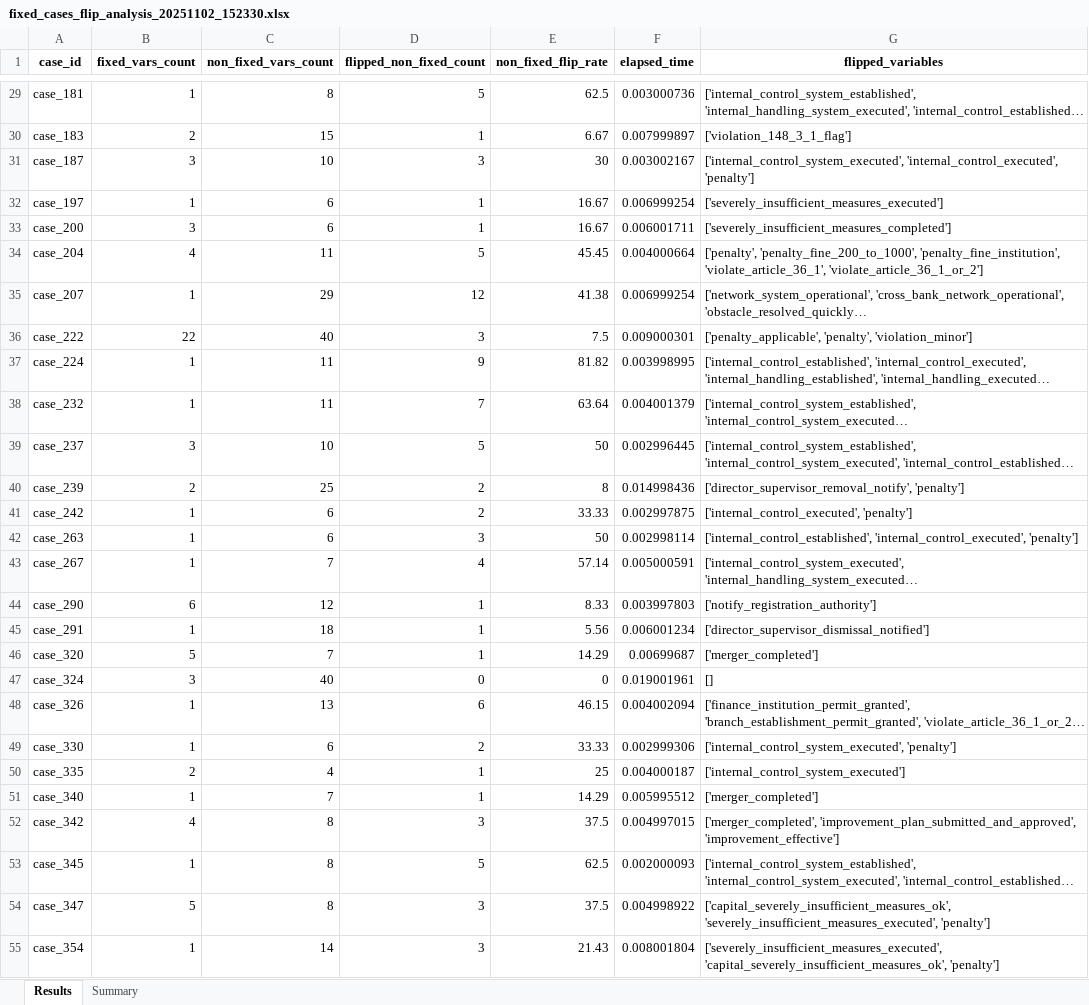
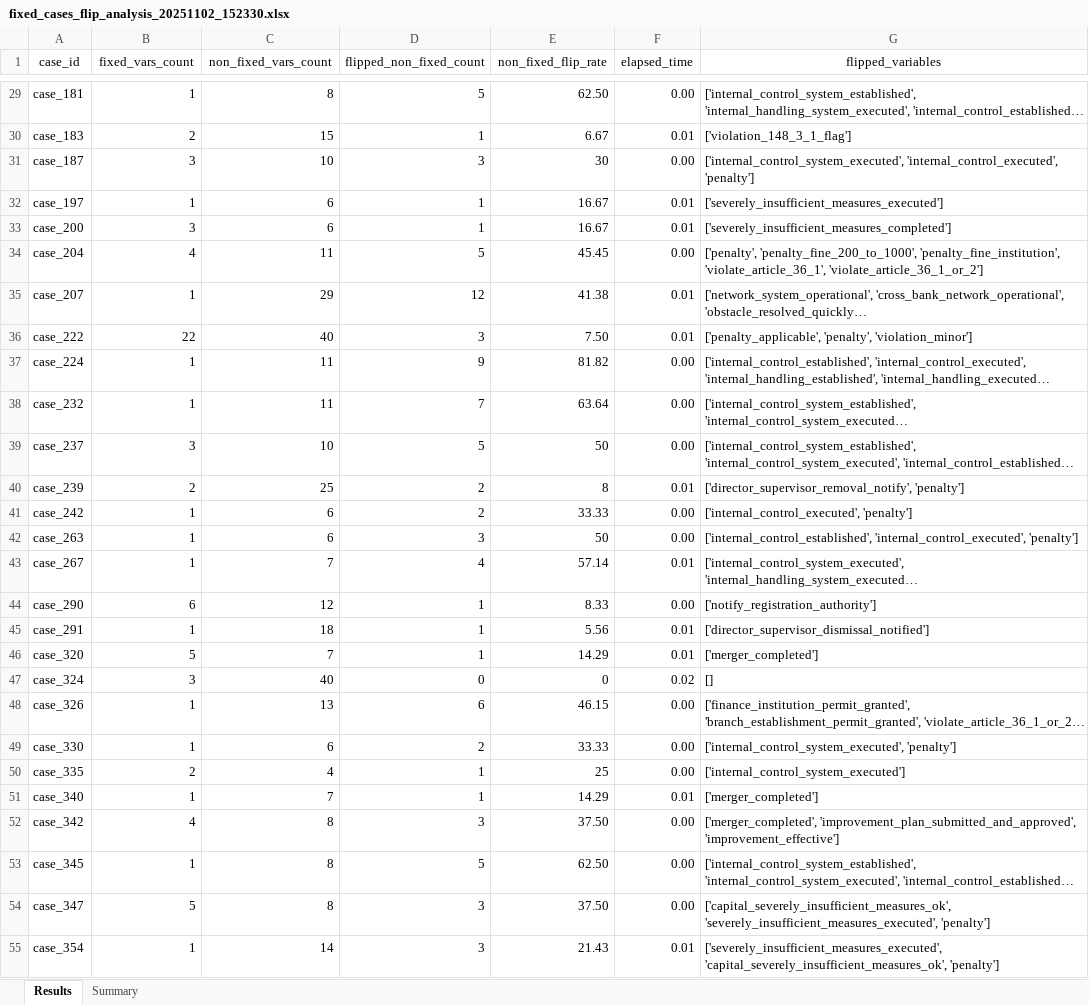
Before and after one commit to shiayongshen/Taiwan_Compliance_Agent, an Excel workbook: outputs_RQ3/fixed_cases_flip_analysis_20251102_152330.xlsx, sheet Results, drawn as a sheet; only a part is shown, gaps mark what is left out; long unchanged cells end in …; values as stored, in another font and other column widths than the file's, no borders; the diff covers the shown part only; the diff names each change by its address in the sheet, - before the commit and + after, or states it on an @@ line.

```diff
--- a/outputs_RQ3/fixed_cases_flip_analysis_20251102_152330.xlsx (sheet Results)
+++ b/outputs_RQ3/fixed_cases_flip_analysis_20251102_152330.xlsx (sheet Results)
-A1:G1 bold: on
+A1:G1 bold: off
-E29 (non_fixed_flip_rate): 62.5
+E29 (non_fixed_flip_rate): 62.50
-F29 (elapsed_time): 0.003000736
+F29 (elapsed_time): 0.00
-F30 (elapsed_time): 0.007999897
+F30 (elapsed_time): 0.01
-F31 (elapsed_time): 0.003002167
+F31 (elapsed_time): 0.00
-F32 (elapsed_time): 0.006999254
+F32 (elapsed_time): 0.01
-F33 (elapsed_time): 0.006001711
+F33 (elapsed_time): 0.01
-F34 (elapsed_time): 0.004000664
+F34 (elapsed_time): 0.00
-F35 (elapsed_time): 0.006999254
+F35 (elapsed_time): 0.01
-E36 (non_fixed_flip_rate): 7.5
+E36 (non_fixed_flip_rate): 7.50
-F36 (elapsed_time): 0.009000301
+F36 (elapsed_time): 0.01
-F37 (elapsed_time): 0.003998995
+F37 (elapsed_time): 0.00
-F38 (elapsed_time): 0.004001379
+F38 (elapsed_time): 0.00
-F39 (elapsed_time): 0.002996445
+F39 (elapsed_time): 0.00
-F40 (elapsed_time): 0.014998436
+F40 (elapsed_time): 0.01
-F41 (elapsed_time): 0.002997875
+F41 (elapsed_time): 0.00
-F42 (elapsed_time): 0.002998114
+F42 (elapsed_time): 0.00
-F43 (elapsed_time): 0.005000591
+F43 (elapsed_time): 0.01
-F44 (elapsed_time): 0.003997803
+F44 (elapsed_time): 0.00
-F45 (elapsed_time): 0.006001234
+F45 (elapsed_time): 0.01
-F46 (elapsed_time): 0.00699687
+F46 (elapsed_time): 0.01
-F47 (elapsed_time): 0.019001961
+F47 (elapsed_time): 0.02
-F48 (elapsed_time): 0.004002094
+F48 (elapsed_time): 0.00
-F49 (elapsed_time): 0.002999306
+F49 (elapsed_time): 0.00
-F50 (elapsed_time): 0.004000187
+F50 (elapsed_time): 0.00
-F51 (elapsed_time): 0.005995512
+F51 (elapsed_time): 0.01
-E52 (non_fixed_flip_rate): 37.5
+E52 (non_fixed_flip_rate): 37.50
-F52 (elapsed_time): 0.004997015
+F52 (elapsed_time): 0.00
-E53 (non_fixed_flip_rate): 62.5
+E53 (non_fixed_flip_rate): 62.50
-F53 (elapsed_time): 0.002000093
+F53 (elapsed_time): 0.00
-E54 (non_fixed_flip_rate): 37.5
+E54 (non_fixed_flip_rate): 37.50
-F54 (elapsed_time): 0.004998922
+F54 (elapsed_time): 0.00
-F55 (elapsed_time): 0.008001804
+F55 (elapsed_time): 0.01
```
Also changed, not shown: 52 edited cells elsewhere in this sheet, sheet Summary, outputs_RQ3_llm_correction/llm_flips_analysis.xlsx, outputs_RQ3_llm_correction/rq3_llm_correction_results_20251025_030327.xlsx, 18 other files.
